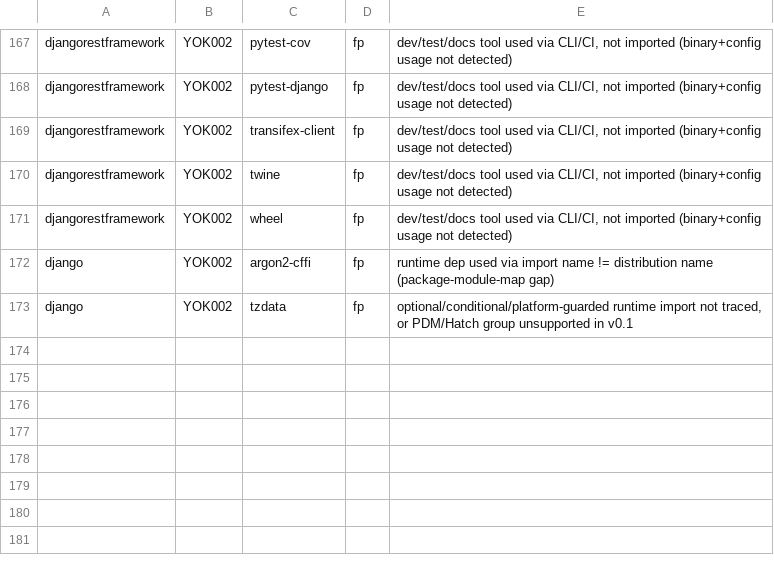
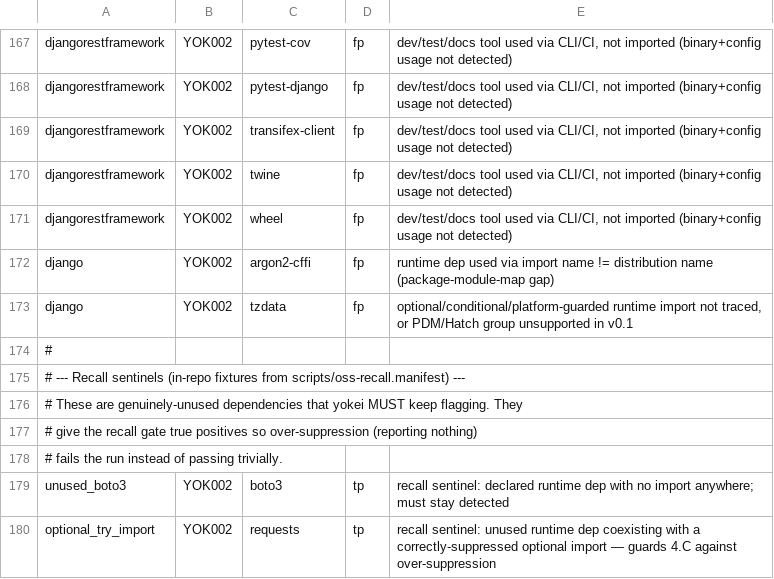
Before and after one commit to watany-dev/chokkin, a TSV file: scripts/oss-fixtures.labels.tsv, drawn as a sheet; only a part is shown, gaps mark what is left out.

```diff
--- a/scripts/oss-fixtures.labels.tsv
+++ b/scripts/oss-fixtures.labels.tsv
@@ -173 +173,8 @@ django	YOK002	argon2-cffi	fp	runtime dep used via import name != distribution na
 django	YOK002	tzdata	fp	optional/conditional/platform-guarded runtime import not traced, or PDM/Hatch group unsupported in v0.1
+#
+# --- Recall sentinels (in-repo fixtures from scripts/oss-recall.manifest) ---
+# These are genuinely-unused dependencies that yokei MUST keep flagging. They
+# give the recall gate true positives so over-suppression (reporting nothing)
+# fails the run instead of passing trivially.
+unused_boto3	YOK002	boto3	tp	recall sentinel: declared runtime dep with no import anywhere; must stay detected
+optional_try_import	YOK002	requests	tp	recall sentinel: unused runtime dep coexisting with a correctly-suppressed optional import — guards 4.C against over-suppression
```
Also changed, not shown: 5 other files.
